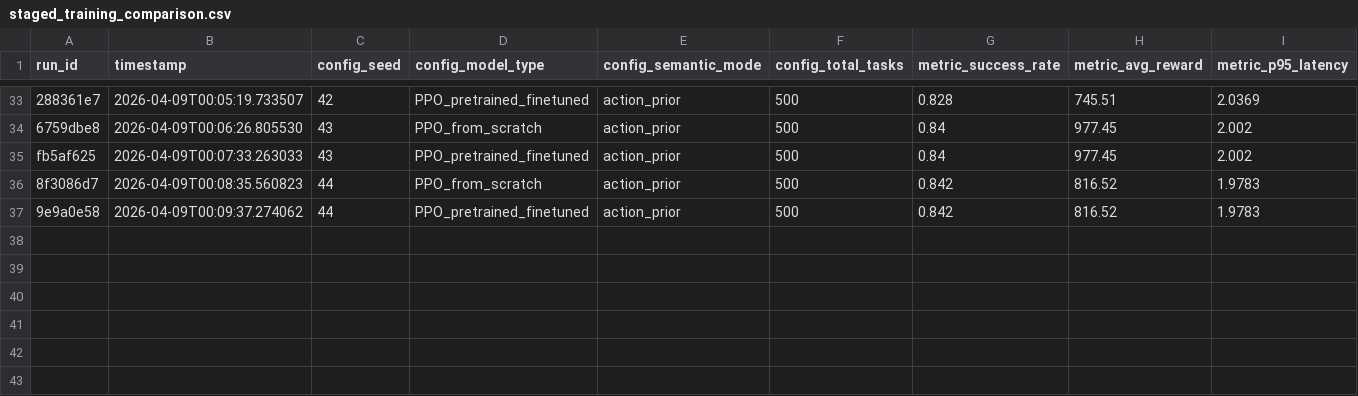
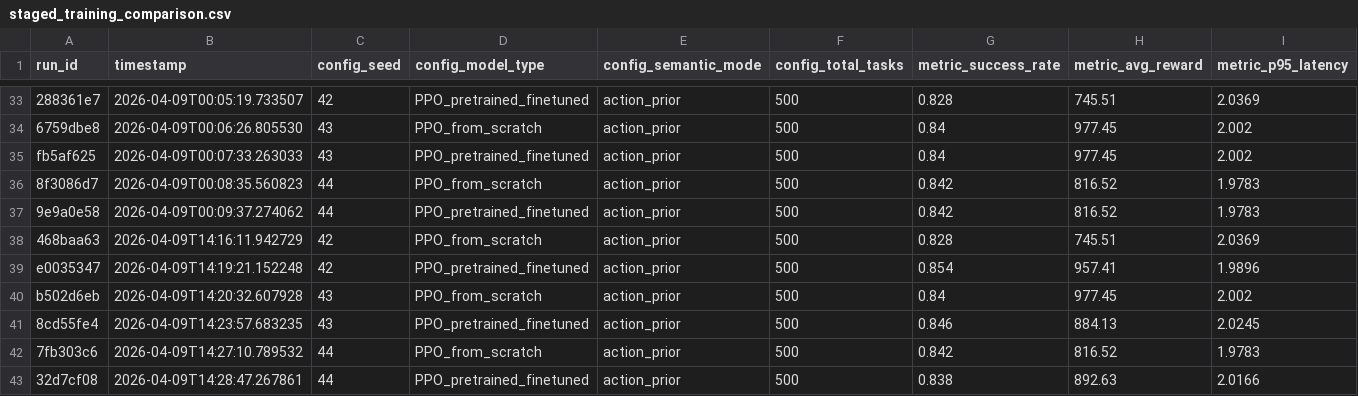
Before and after one commit to beratkaya61/task-offloading-study, a CSV file: results/raw/synthetic/staged_training/staged_training_comparison.csv, drawn as a sheet; only a part is shown, gaps mark what is left out; rows hold the shown columns only; the diff names each change by its address in the sheet, - before the commit and + after, or states it on an @@ line.

Commit message:
feat(faz7): staged training akisi guclendirildi ve faz dokumantasyonu hizalandi
- reward-aligned teacher ile supervised pretraining sonucu kanonik hale getirildi
- pretrained PPO icin retention -> refinement fine-tuning schedule eklendi
- policy anchoring ve dusuk learning rate ile two-stage warm-start akisi iyilestirildi
- scratch PPO ve pretrained PPO karsilastirmasi yeniden kosuldu ve final success ustunlugu gosterildi
- staged training comparison metrikleri genisletildi ve action profili rapora eklendi
- faz 5, faz 6 ve faz 7 markdown raporlari v2_docs altinda faz klasorlerine tasindi
- task listesi, faz raporlari, plan dokumanlari ve script/config referanslari yeni dokuman yollarina gore guncellendi
- phase_reports ve tasinan faz dokumanlarindaki karakter/encoding sorunlari duzeltildi

```diff
--- a/results/raw/synthetic/staged_training/staged_training_comparison.csv
+++ b/results/raw/synthetic/staged_training/staged_training_comparison.csv
+row 38: 468baa63 | 2026-04-09T14:16:11.942729 | 42 | PPO_from_scratch | action_prior | 500 | 0.828 | 745.51 | 2.0369
+row 39: e0035347 | 2026-04-09T14:19:21.152248 | 42 | PPO_pretrained_finetuned | action_prior | 500 | 0.854 | 957.41 | 1.9896
+row 40: b502d6eb | 2026-04-09T14:20:32.607928 | 43 | PPO_from_scratch | action_prior | 500 | 0.84 | 977.45 | 2.002
+row 41: 8cd55fe4 | 2026-04-09T14:23:57.683235 | 43 | PPO_pretrained_finetuned | action_prior | 500 | 0.846 | 884.13 | 2.0245
+row 42: 7fb303c6 | 2026-04-09T14:27:10.789532 | 44 | PPO_from_scratch | action_prior | 500 | 0.842 | 816.52 | 1.9783
+row 43: 32d7cf08 | 2026-04-09T14:28:47.267861 | 44 | PPO_pretrained_finetuned | action_prior | 500 | 0.838 | 892.63 | 2.0166
```
Also changed, not shown: results/raw/synthetic/staged_training/staged_training_progress.csv, 46 other files.
